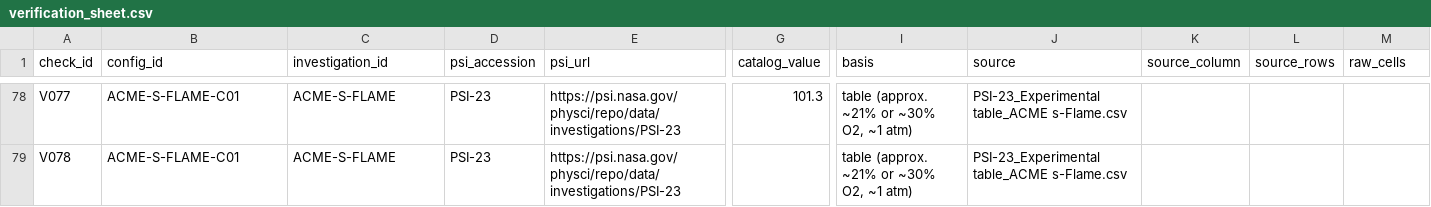
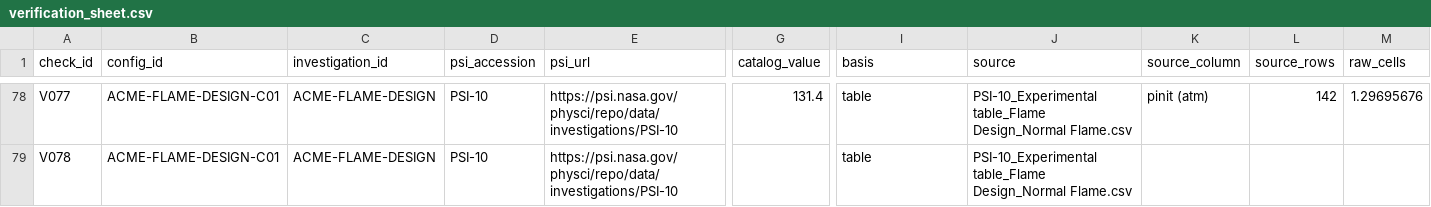
Before and after one commit to choidol0208/NASA_RAPID, a CSV file: validation/verification_sheet.csv, drawn as a sheet; only a part is shown, gaps mark what is left out; the diff covers the shown part only; the diff names each change by its address in the sheet, - before the commit and + after, or states it on an @@ line.

```diff
--- a/validation/verification_sheet.csv
+++ b/validation/verification_sheet.csv
-B78:B79 (config_id): ACME-S-FLAME-C01
+B78:B79 (config_id): ACME-FLAME-DESIGN-C01
-C78:C79 (investigation_id): ACME-S-FLAME
+C78:C79 (investigation_id): ACME-FLAME-DESIGN
-D78:D79 (psi_accession): PSI-23
+D78:D79 (psi_accession): PSI-10
-E78:E79 (psi_url): https://psi.nasa.gov/physci/repo/data/investigations/PSI-23
+E78:E79 (psi_url): https://psi.nasa.gov/physci/repo/data/investigations/PSI-10
-G78 (catalog_value): 101.3
+G78 (catalog_value): 131.4
-I78:I79 (basis): table (approx. ~21% or ~30% O2, ~1 atm)
+I78:I79 (basis): table
-J78:J79 (source): PSI-23_Experimental table_ACME s-Flame.csv
+J78:J79 (source): PSI-10_Experimental table_Flame Design_Normal Flame.csv
-K78 (source_column): (empty)
+K78 (source_column): pinit (atm)
-L78 (source_rows): (empty)
+L78 (source_rows): 142
-M78 (raw_cells): (empty)
+M78 (raw_cells): 1.29695676
```
Also changed, not shown: 146 edited cells elsewhere in this file, 17 other files.
